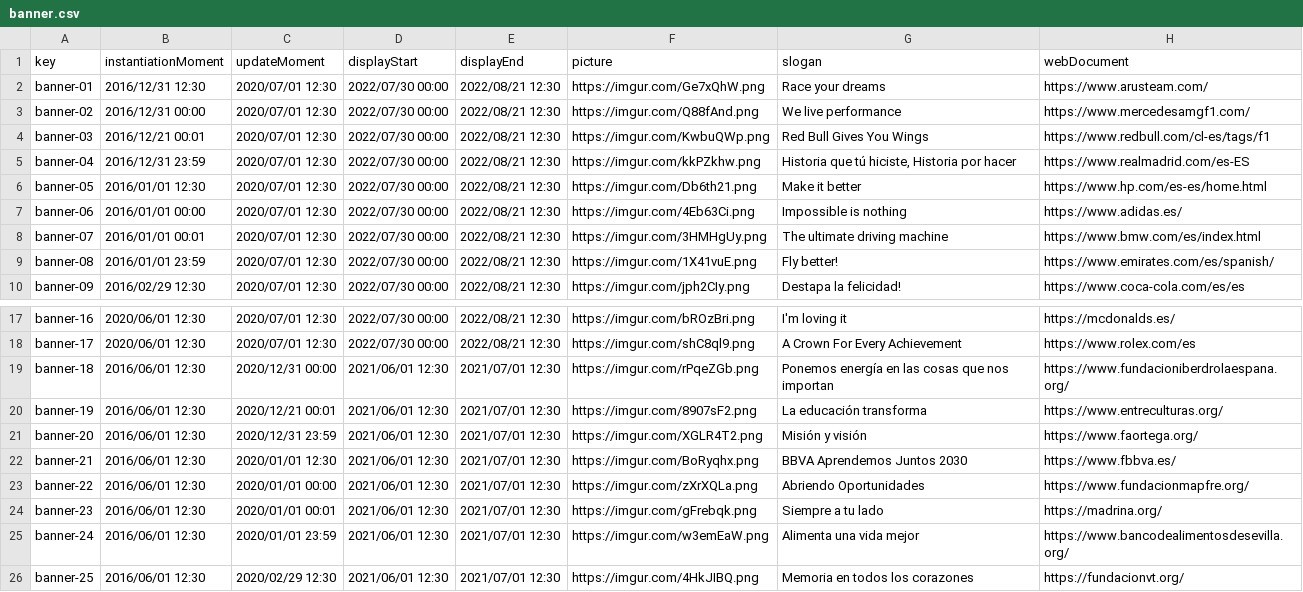
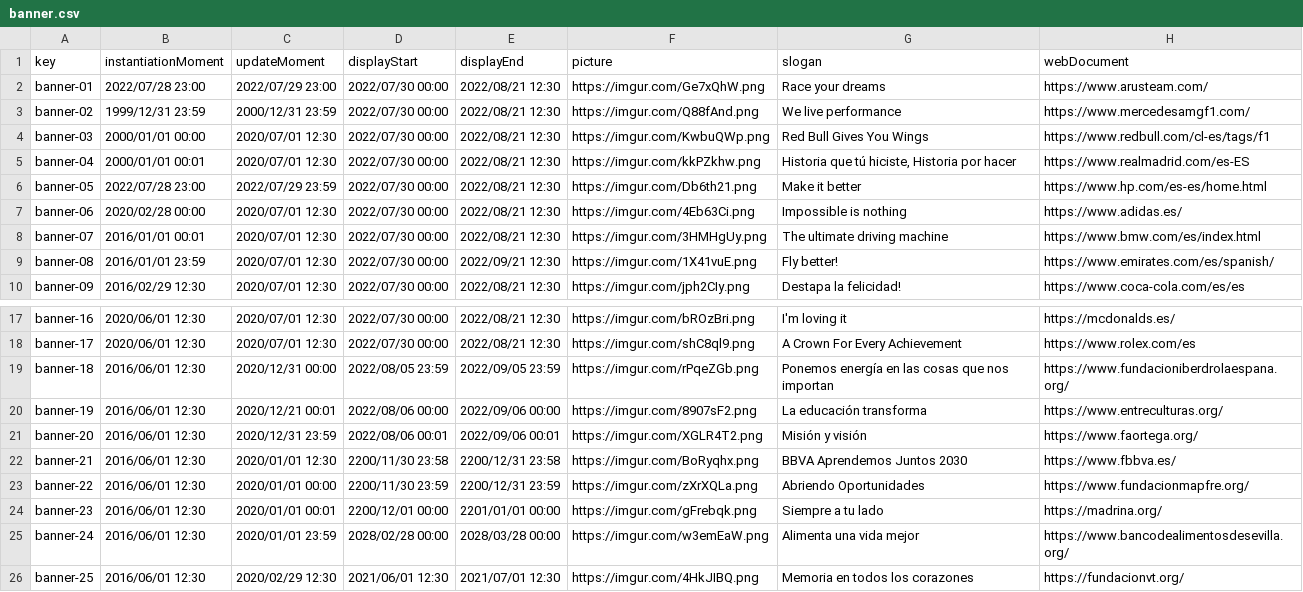
Before and after one commit to jormunrod/Acme-SF-24.1.1, a CSV file: src/main/webapp/WEB-INF/resources/sample-data/banner.csv, drawn as a sheet; only a part is shown, gaps mark what is left out; the diff covers the shown part only.

```diff
--- a/src/main/webapp/WEB-INF/resources/sample-data/banner.csv
+++ b/src/main/webapp/WEB-INF/resources/sample-data/banner.csv
@@ -1,10 +1,10 @@
 key,instantiationMoment,updateMoment,displayStart,displayEnd,picture,slogan,webDocument
-banner-01,2016/12/31 12:30,2020/07/01 12:30,2022/07/30 00:00,2022/08/21 12:30,https://imgur.com/Ge7xQhW.png,Race your dreams,https://www.arusteam.com/
-banner-02,2016/12/31 00:00,2020/07/01 12:30,2022/07/30 00:00,2022/08/21 12:30,https://imgur.com/Q88fAnd.png,We live performance,https://www.mercedesamgf1.com/
-banner-03,2016/12/21 00:01,2020/07/01 12:30,2022/07/30 00:00,2022/08/21 12:30,https://imgur.com/KwbuQWp.png,Red Bull Gives You Wings,https://www.redbull.com/cl-es/tags/f1
-banner-04,2016/12/31 23:59,2020/07/01 12:30,2022/07/30 00:00,2022/08/21 12:30,https://imgur.com/kkPZkhw.png,"Historia que tú hiciste, Historia por hacer",https://www.realmadrid.com/es-ES
-banner-05,2016/01/01 12:30,2020/07/01 12:30,2022/07/30 00:00,2022/08/21 12:30,https://imgur.com/Db6th21.png,Make it better,https://www.hp.com/es-es/home.html
-banner-06,2016/01/01 00:00,2020/07/01 12:30,2022/07/30 00:00,2022/08/21 12:30,https://imgur.com/4Eb63Ci.png,Impossible is nothing,https://www.adidas.es/
+banner-01,2022/07/28 23:00,2022/07/29 23:00,2022/07/30 00:00,2022/08/21 12:30,https://imgur.com/Ge7xQhW.png,Race your dreams,https://www.arusteam.com/
+banner-02,1999/12/31 23:59,2000/12/31 23:59,2022/07/30 00:00,2022/08/21 12:30,https://imgur.com/Q88fAnd.png,We live performance,https://www.mercedesamgf1.com/
+banner-03,2000/01/01 00:00,2020/07/01 12:30,2022/07/30 00:00,2022/08/21 12:30,https://imgur.com/KwbuQWp.png,Red Bull Gives You Wings,https://www.redbull.com/cl-es/tags/f1
+banner-04,2000/01/01 00:01,2020/07/01 12:30,2022/07/30 00:00,2022/08/21 12:30,https://imgur.com/kkPZkhw.png,"Historia que tú hiciste, Historia por hacer",https://www.realmadrid.com/es-ES
+banner-05,2022/07/28 23:00,2022/07/29 23:59,2022/07/30 00:00,2022/08/21 12:30,https://imgur.com/Db6th21.png,Make it better,https://www.hp.com/es-es/home.html
+banner-06,2020/02/28 00:00,2020/07/01 12:30,2022/07/30 00:00,2022/08/21 12:30,https://imgur.com/4Eb63Ci.png,Impossible is nothing,https://www.adidas.es/
 banner-07,2016/01/01 00:01,2020/07/01 12:30,2022/07/30 00:00,2022/08/21 12:30,https://imgur.com/3HMHgUy.png,The ultimate driving machine,https://www.bmw.com/es/index.html
-banner-08,2016/01/01 23:59,2020/07/01 12:30,2022/07/30 00:00,2022/08/21 12:30,https://imgur.com/1X41vuE.png,Fly better!,https://www.emirates.com/es/spanish/
+banner-08,2016/01/01 23:59,2020/07/01 12:30,2022/07/30 00:00,2022/09/21 12:30,https://imgur.com/1X41vuE.png,Fly better!,https://www.emirates.com/es/spanish/
 banner-09,2016/02/29 12:30,2020/07/01 12:30,2022/07/30 00:00,2022/08/21 12:30,https://imgur.com/jph2CIy.png,Destapa la felicidad!,https://www.coca-cola.com/es/es
@@ -18,9 +18,9 @@ banner-16,2020/06/01 12:30,2020/07/01 12:30,2022/07/30 00:00,2022/08/21 12:30,ht
 banner-17,2020/06/01 12:30,2020/07/01 12:30,2022/07/30 00:00,2022/08/21 12:30,https://imgur.com/shC8ql9.png,A Crown For Every Achievement,https://www.rolex.com/es
-banner-18,2016/06/01 12:30,2020/12/31 00:00,2021/06/01 12:30,2021/07/01 12:30,https://imgur.com/rPqeZGb.png,Ponemos energía en las cosas que nos importan,https://www.fundacioniberdrolaespana.org/
-banner-19,2016/06/01 12:30,2020/12/21 00:01,2021/06/01 12:30,2021/07/01 12:30,https://imgur.com/8907sF2.png,La educación transforma,https://www.entreculturas.org/
-banner-20,2016/06/01 12:30,2020/12/31 23:59,2021/06/01 12:30,2021/07/01 12:30,https://imgur.com/XGLR4T2.png,Misión y visión,https://www.faortega.org/
-banner-21,2016/06/01 12:30,2020/01/01 12:30,2021/06/01 12:30,2021/07/01 12:30,https://imgur.com/BoRyqhx.png,BBVA Aprendemos Juntos 2030,https://www.fbbva.es/
-banner-22,2016/06/01 12:30,2020/01/01 00:00,2021/06/01 12:30,2021/07/01 12:30,https://imgur.com/zXrXQLa.png,Abriendo Oportunidades,https://www.fundacionmapfre.org/
-banner-23,2016/06/01 12:30,2020/01/01 00:01,2021/06/01 12:30,2021/07/01 12:30,https://imgur.com/gFrebqk.png,Siempre a tu lado,https://madrina.org/
-banner-24,2016/06/01 12:30,2020/01/01 23:59,2021/06/01 12:30,2021/07/01 12:30,https://imgur.com/w3emEaW.png,Alimenta una vida mejor,https://www.bancodealimentosdesevilla.org/
+banner-18,2016/06/01 12:30,2020/12/31 00:00,2022/08/05 23:59,2022/09/05 23:59,https://imgur.com/rPqeZGb.png,Ponemos energía en las cosas que nos importan,https://www.fundacioniberdrolaespana.org/
+banner-19,2016/06/01 12:30,2020/12/21 00:01,2022/08/06 00:00,2022/09/06 00:00,https://imgur.com/8907sF2.png,La educación transforma,https://www.entreculturas.org/
+banner-20,2016/06/01 12:30,2020/12/31 23:59,2022/08/06 00:01,2022/09/06 00:01,https://imgur.com/XGLR4T2.png,Misión y visión,https://www.faortega.org/
+banner-21,2016/06/01 12:30,2020/01/01 12:30,2200/11/30 23:58,2200/12/31 23:58,https://imgur.com/BoRyqhx.png,BBVA Aprendemos Juntos 2030,https://www.fbbva.es/
+banner-22,2016/06/01 12:30,2020/01/01 00:00,2200/11/30 23:59,2200/12/31 23:59,https://imgur.com/zXrXQLa.png,Abriendo Oportunidades,https://www.fundacionmapfre.org/
+banner-23,2016/06/01 12:30,2020/01/01 00:01,2200/12/01 00:00,2201/01/01 00:00,https://imgur.com/gFrebqk.png,Siempre a tu lado,https://madrina.org/
+banner-24,2016/06/01 12:30,2020/01/01 23:59,2028/02/28 00:00,2028/03/28 00:00,https://imgur.com/w3emEaW.png,Alimenta una vida mejor,https://www.bancodealimentosdesevilla.org/
 banner-25,2016/06/01 12:30,2020/02/29 12:30,2021/06/01 12:30,2021/07/01 12:30,https://imgur.com/4HkJIBQ.png,Memoria en todos los corazones,https://fundacionvt.org/
```
Also changed, not shown: 28 edited cells elsewhere in this file.
